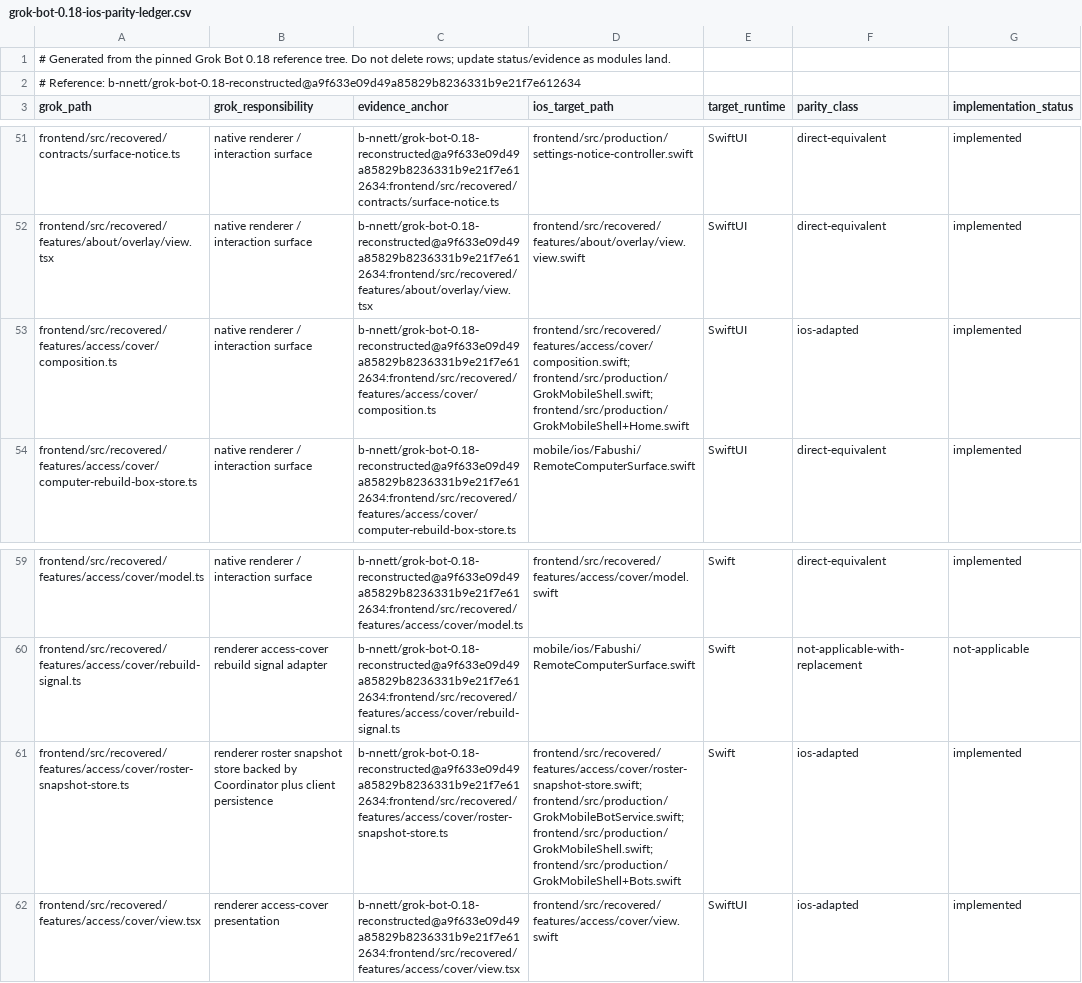
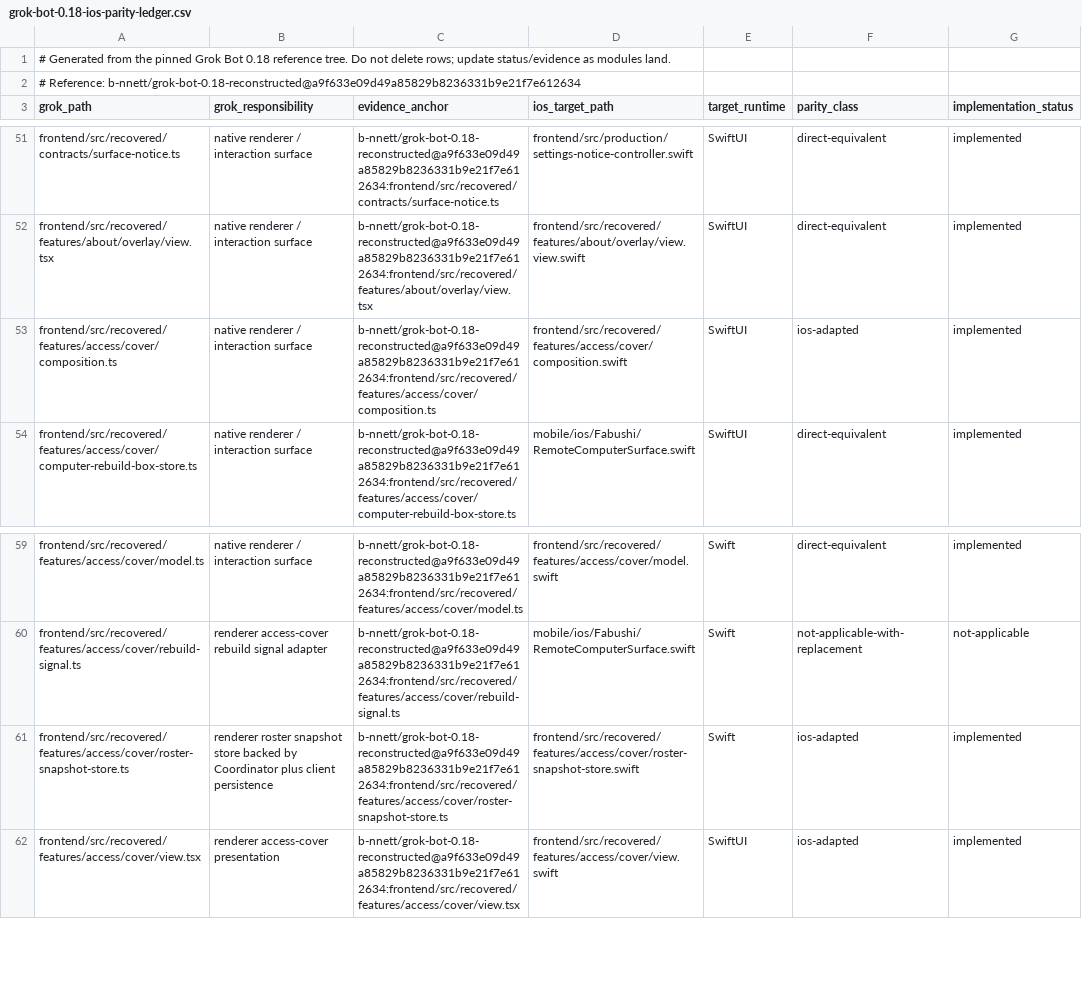
Before and after one commit to fabushi-ios/fabushi-ios, a CSV file: docs/parity/grok-bot-0.18-ios-parity-ledger.csv, drawn as a sheet; only a part is shown, gaps mark what is left out; the diff names each change by its address in the sheet, - before the commit and + after, or states it on an @@ line.

Commit message:
fix(ios): keep parity targets canonical

```diff
--- a/docs/parity/grok-bot-0.18-ios-parity-ledger.csv
+++ b/docs/parity/grok-bot-0.18-ios-parity-ledger.csv
-D53 (ios_target_path): frontend/src/recovered/features/access/cover/composition.swift; frontend/src/production/GrokMobileShell.swift; frontend/src/production/GrokMobileShell+Home.swift
+D53 (ios_target_path): frontend/src/recovered/features/access/cover/composition.swift
-D61 (ios_target_path): frontend/src/recovered/features/access/cover/roster-snapshot-store.swift; frontend/src/production/GrokMobileBotService.swift; frontend/src/production/GrokMobileShell.swift; frontend/src/production/GrokMobileShell+Bots.swift
+D61 (ios_target_path): frontend/src/recovered/features/access/cover/roster-snapshot-store.swift
```
